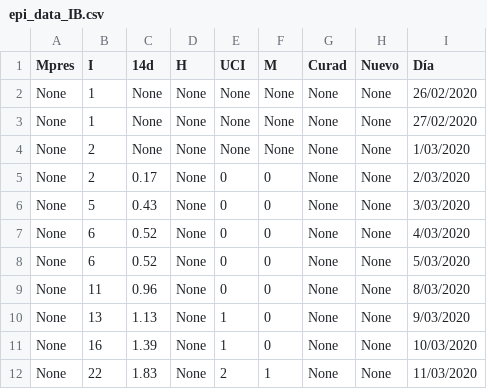
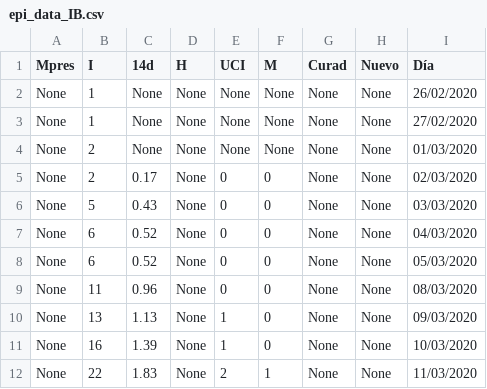
Before and after one commit to juanfernandezgracia/Balearic-epi, a CSV file: data/epi_data_IB.csv, drawn as a sheet; only a part is shown.

Commit message:
changed format of some dates

```diff
--- a/data/epi_data_IB.csv
+++ b/data/epi_data_IB.csv
@@ -3,9 +3,9 @@ None,1,None,None,None,None,None,None,26/02/2020
 None,1,None,None,None,None,None,None,27/02/2020
-None,2,None,None,None,None,None,None,1/03/2020
-None,2, 0.17,None,0,0,None,None,2/03/2020
-None,5,0.43,None,0,0,None,None,3/03/2020
-None,6,0.52,None,0,0,None,None,4/03/2020
-None,6,0.52,None,0,0,None,None,5/03/2020
-None,11,0.96,None,0,0,None,None,8/03/2020
-None,13,1.13,None,1,0,None,None,9/03/2020
+None,2,None,None,None,None,None,None,01/03/2020
+None,2, 0.17,None,0,0,None,None,02/03/2020
+None,5,0.43,None,0,0,None,None,03/03/2020
+None,6,0.52,None,0,0,None,None,04/03/2020
+None,6,0.52,None,0,0,None,None,05/03/2020
+None,11,0.96,None,0,0,None,None,08/03/2020
+None,13,1.13,None,1,0,None,None,09/03/2020
 None,16,1.39,None,1,0,None,None,10/03/2020
```
